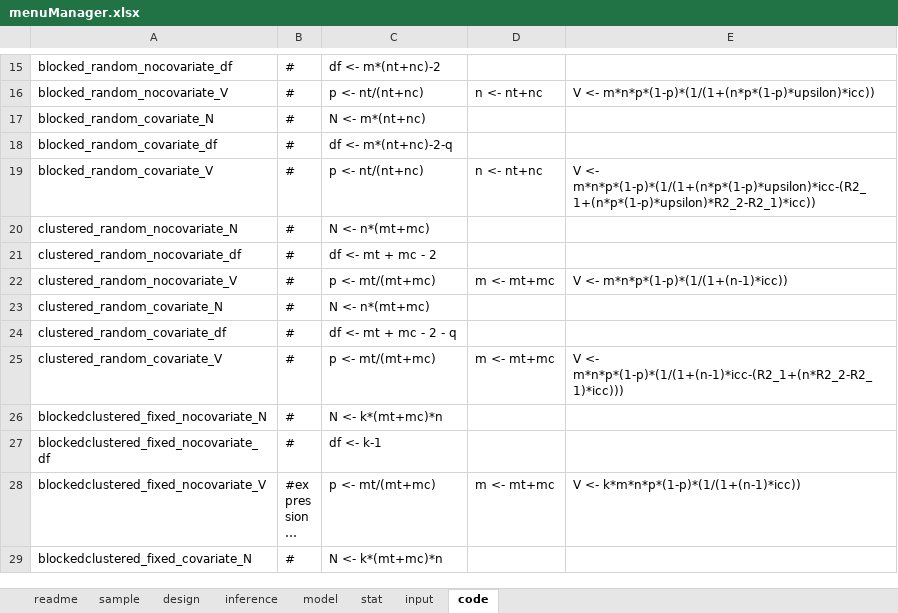
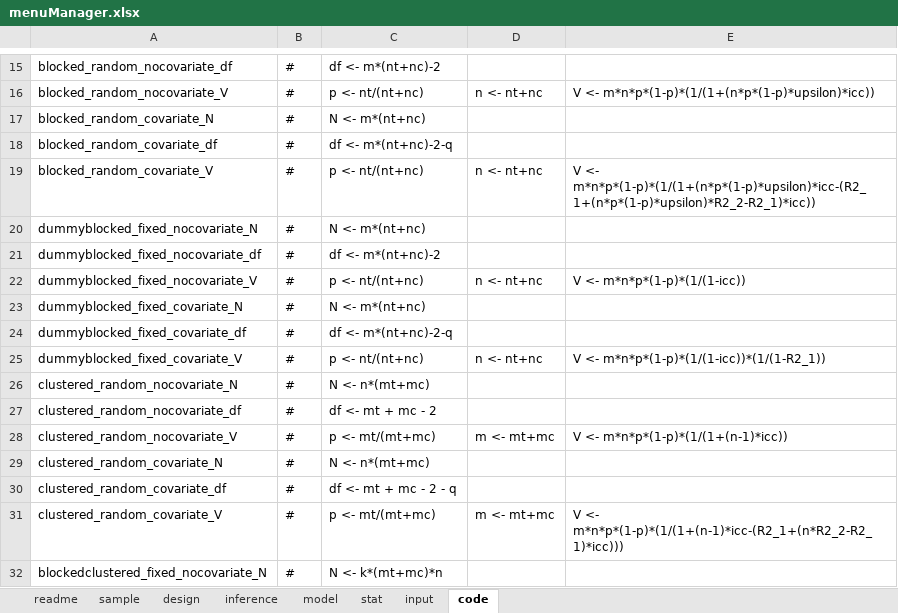
Before and after one commit to hedbergec/plannerapp, an Excel workbook: support materials/menuManager.xlsx, sheet code, drawn as a sheet; only a part is shown, gaps mark what is left out; the shorter side is filled out with more unchanged rows; long unchanged cells end in …; values as stored, in another font and other column widths than the file's, no borders; table styles not drawn; the diff names each change by its address in the sheet, - before the commit and + after, or states it on an @@ line.

```diff
--- a/support materials/menuManager.xlsx (sheet code)
+++ b/support materials/menuManager.xlsx (sheet code)
+row 20: dummyblocked_fixed_nocovariate_N | # | N <- m*(nt+nc)
+row 21: dummyblocked_fixed_nocovariate_df | # | df <- m*(nt+nc)-2
+row 22: dummyblocked_fixed_nocovariate_V | # | p <- nt/(nt+nc) | n <- nt+nc | V <- m*n*p*(1-p)*(1/(1-icc))
+row 23: dummyblocked_fixed_covariate_N | # | N <- m*(nt+nc)
+row 24: dummyblocked_fixed_covariate_df | # | df <- m*(nt+nc)-2-q
+row 25: dummyblocked_fixed_covariate_V | # | p <- nt/(nt+nc) | n <- nt+nc | V <- m*n*p*(1-p)*(1/(1-icc))*(1/(1-R2_1))
```
Also changed, not shown: sheet input, sheet inference, sheet design, sheet model, sheet stat, formulas that keep their value, 21 other files.
